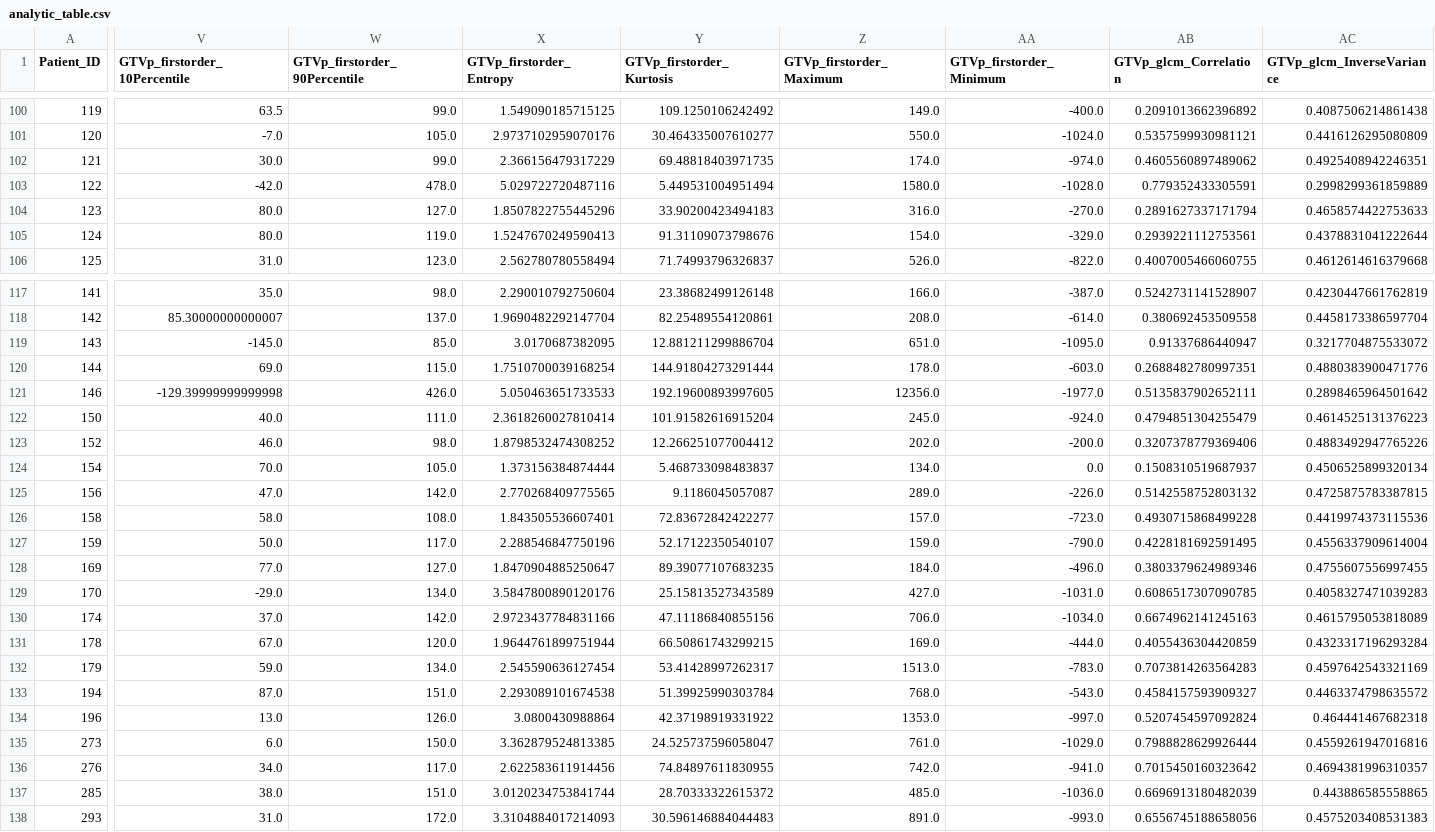
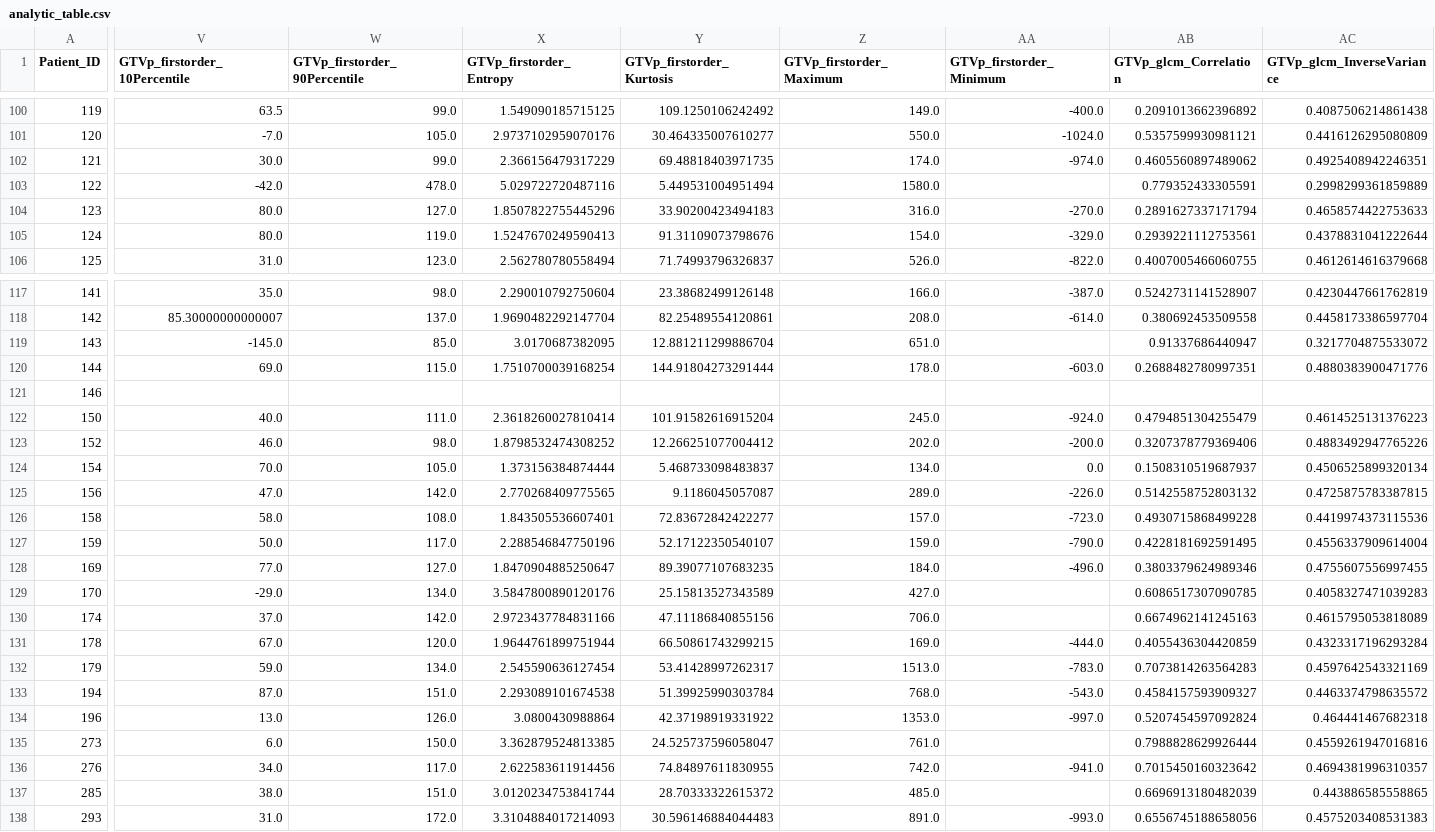
Before and after one commit to a1pha-dev/SS-Computationaloncology, a CSV file: w4/analytic_table.csv, drawn as a sheet; only a part is shown, gaps mark what is left out; the diff covers the shown part only; the diff names each change by its address in the sheet, - before the commit and + after, or states it on an @@ line.

```diff
--- a/w4/analytic_table.csv
+++ b/w4/analytic_table.csv
-AA103 (GTVp_firstorder_Minimum): -1028.0
+AA103 (GTVp_firstorder_Minimum): (empty)
-AA119 (GTVp_firstorder_Minimum): -1095.0
+AA119 (GTVp_firstorder_Minimum): (empty)
-V121 (GTVp_firstorder_10Percentile): -129.39999999999998
+V121 (GTVp_firstorder_10Percentile): (empty)
-W121 (GTVp_firstorder_90Percentile): 426.0
+W121 (GTVp_firstorder_90Percentile): (empty)
-X121 (GTVp_firstorder_Entropy): 5.050463651733533
+X121 (GTVp_firstorder_Entropy): (empty)
-Y121 (GTVp_firstorder_Kurtosis): 192.19600893997605
+Y121 (GTVp_firstorder_Kurtosis): (empty)
-Z121 (GTVp_firstorder_Maximum): 12356.0
+Z121 (GTVp_firstorder_Maximum): (empty)
-AA121 (GTVp_firstorder_Minimum): -1977.0
+AA121 (GTVp_firstorder_Minimum): (empty)
-AB121 (GTVp_glcm_Correlation): 0.5135837902652111
+AB121 (GTVp_glcm_Correlation): (empty)
-AC121 (GTVp_glcm_InverseVariance): 0.2898465964501642
+AC121 (GTVp_glcm_InverseVariance): (empty)
-AA129 (GTVp_firstorder_Minimum): -1031.0
+AA129 (GTVp_firstorder_Minimum): (empty)
-AA130 (GTVp_firstorder_Minimum): -1034.0
+AA130 (GTVp_firstorder_Minimum): (empty)
-AA135 (GTVp_firstorder_Minimum): -1029.0
+AA135 (GTVp_firstorder_Minimum): (empty)
-AA137 (GTVp_firstorder_Minimum): -1036.0
+AA137 (GTVp_firstorder_Minimum): (empty)
```
Also changed, not shown: 4 edited cells elsewhere in this file, 6 other files.
